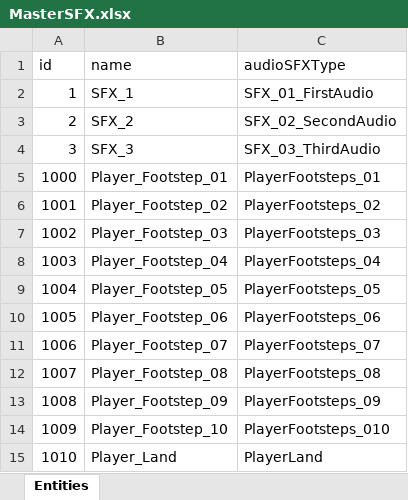
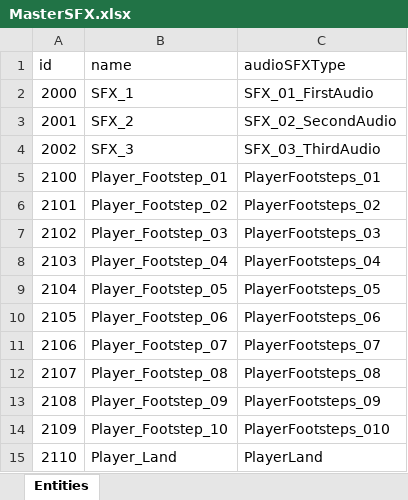
Before and after one commit to IrvineLee/HorrorGameA, an Excel workbook: Assets/Data/Excel/MasterSFX.xlsx, sheet Entities, drawn as a sheet; values as stored, in another font and other column widths than the file's, no borders; the diff names each change by its address in the sheet, - before the commit and + after, or states it on an @@ line.

```diff
--- a/Assets/Data/Excel/MasterSFX.xlsx (sheet Entities)
+++ b/Assets/Data/Excel/MasterSFX.xlsx (sheet Entities)
-A2 (id): 1
+A2 (id): 2000
-A3 (id): 2
+A3 (id): 2001
-A4 (id): 3
+A4 (id): 2002
-A5 (id): 1000
+A5 (id): 2100
-A6 (id): 1001
+A6 (id): 2101
-A7 (id): 1002
+A7 (id): 2102
-A8 (id): 1003
+A8 (id): 2103
-A9 (id): 1004
+A9 (id): 2104
-A10 (id): 1005
+A10 (id): 2105
-A11 (id): 1006
+A11 (id): 2106
-A12 (id): 1007
+A12 (id): 2107
-A13 (id): 1008
+A13 (id): 2108
-A14 (id): 1009
+A14 (id): 2109
-A15 (id): 1010
+A15 (id): 2110
```
Also changed, not shown: Assets/Data/Excel/MasterAchievement.xlsx, Assets/Data/Excel/MasterBGM.xlsx, 50 other files.
